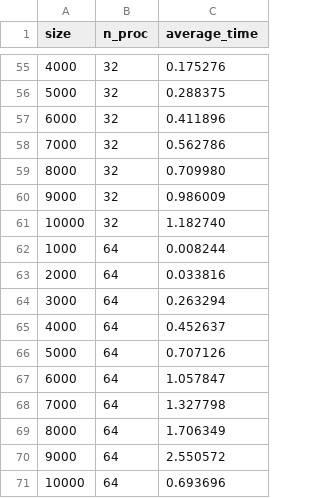
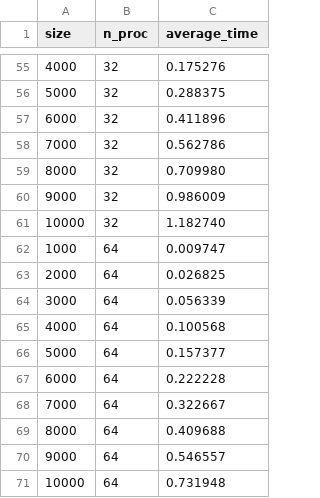
Before and after one commit to DariaShel/skipod, a CSV file: mpi/res.csv, drawn as a sheet; only a part is shown, gaps mark what is left out.

Commit message:
new results

```diff
--- a/mpi/res.csv
+++ b/mpi/res.csv
@@ -61,11 +61,11 @@ size,n_proc,average_time
 10000,32,1.182740
-1000,64,0.008244
-2000,64,0.033816
-3000,64,0.263294
-4000,64,0.452637
-5000,64,0.707126
-6000,64,1.057847
-7000,64,1.327798
-8000,64,1.706349
-9000,64,2.550572
-10000,64,0.693696
+1000,64,0.009747
+2000,64,0.026825
+3000,64,0.056339
+4000,64,0.100568
+5000,64,0.157377
+6000,64,0.222228
+7000,64,0.322667
+8000,64,0.409688
+9000,64,0.546557
+10000,64,0.731948
```
